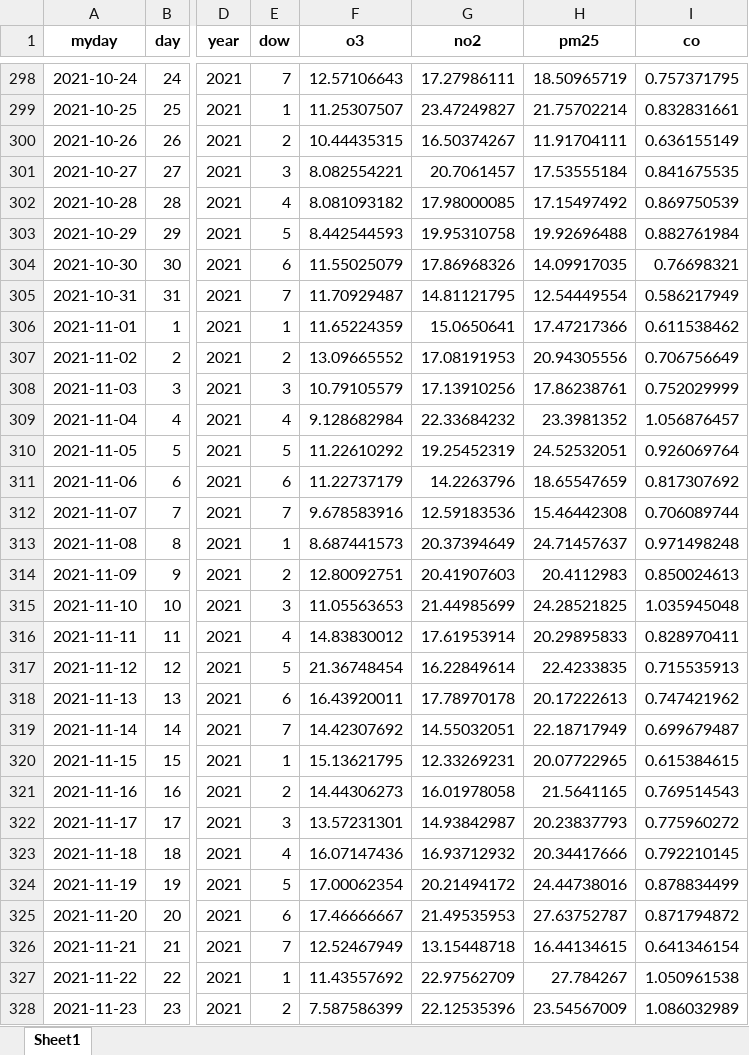
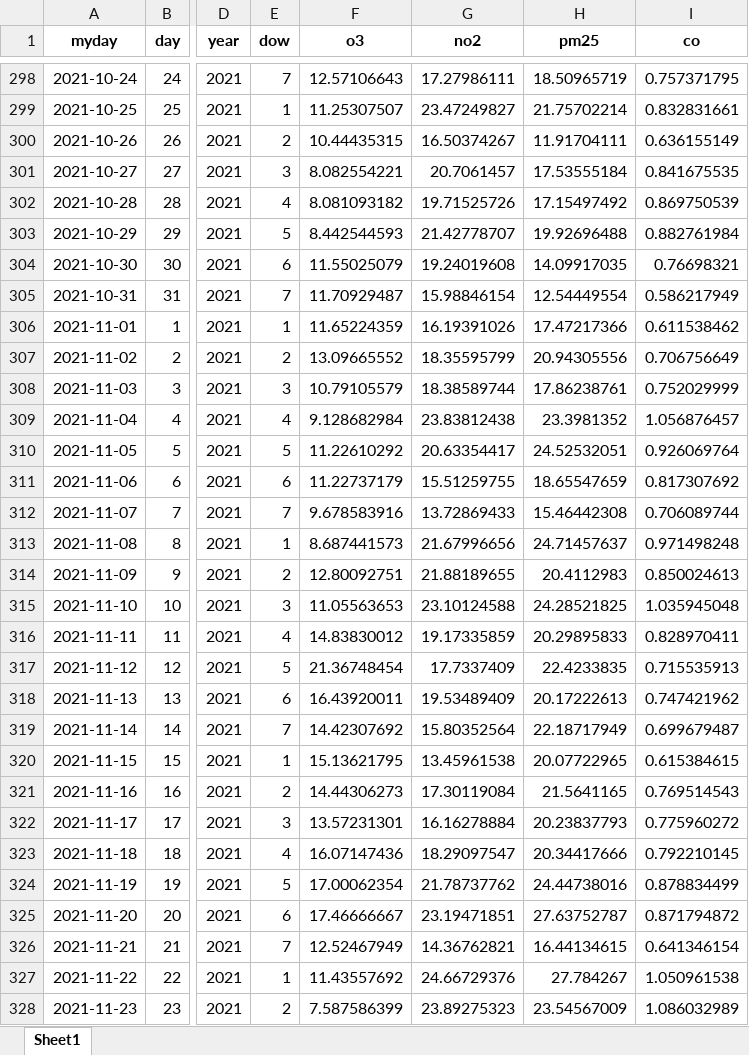
Before and after one commit to afarevalo/Proyecto-de-grado-IIND, an Excel workbook: Proyecto de grado IIND/1. Datos/4. Bogota_Promedio_Dias.xlsx, sheet Sheet1, drawn as a sheet; only a part is shown, gaps mark what is left out; values as stored, in another font and other column widths than the file's, no borders; the diff covers the shown part only; the diff names each change by its address in the sheet, - before the commit and + after, or states it on an @@ line.

```diff
--- a/Proyecto de grado IIND/1. Datos/4. Bogota_Promedio_Dias.xlsx (sheet Sheet1)
+++ b/Proyecto de grado IIND/1. Datos/4. Bogota_Promedio_Dias.xlsx (sheet Sheet1)
-G302 (no2): 17.98000085
+G302 (no2): 19.71525726
-G303 (no2): 19.95310758
+G303 (no2): 21.42778707
-G304 (no2): 17.86968326
+G304 (no2): 19.24019608
-G305 (no2): 14.81121795
+G305 (no2): 15.98846154
-G306 (no2): 15.0650641
+G306 (no2): 16.19391026
-G307 (no2): 17.08191953
+G307 (no2): 18.35595799
-G308 (no2): 17.13910256
+G308 (no2): 18.38589744
-G309 (no2): 22.33684232
+G309 (no2): 23.83812438
-G310 (no2): 19.25452319
+G310 (no2): 20.63354417
-G311 (no2): 14.2263796
+G311 (no2): 15.51259755
-G312 (no2): 12.59183536
+G312 (no2): 13.72869433
-G313 (no2): 20.37394649
+G313 (no2): 21.67996656
-G314 (no2): 20.41907603
+G314 (no2): 21.88189655
-G315 (no2): 21.44985699
+G315 (no2): 23.10124588
-G316 (no2): 17.61953914
+G316 (no2): 19.17335859
-G317 (no2): 16.22849614
+G317 (no2): 17.7337409
-G318 (no2): 17.78970178
+G318 (no2): 19.53489409
-G319 (no2): 14.55032051
+G319 (no2): 15.80352564
-G320 (no2): 12.33269231
+G320 (no2): 13.45961538
-G321 (no2): 16.01978058
+G321 (no2): 17.30119084
-G322 (no2): 14.93842987
+G322 (no2): 16.16278884
-G323 (no2): 16.93712932
+G323 (no2): 18.29097547
-G324 (no2): 20.21494172
+G324 (no2): 21.78737762
-G325 (no2): 21.49535953
+G325 (no2): 23.19471851
-G326 (no2): 13.15448718
+G326 (no2): 14.36762821
-G327 (no2): 22.97562709
+G327 (no2): 24.66729376
-G328 (no2): 22.12535396
+G328 (no2): 23.89275323
```
Also changed, not shown: 2 added rows and 597 edited cells elsewhere in this sheet, Proyecto de grado IIND/1. Datos/5. Estadisticas_Descriptivas.xlsx, 16 other files.
